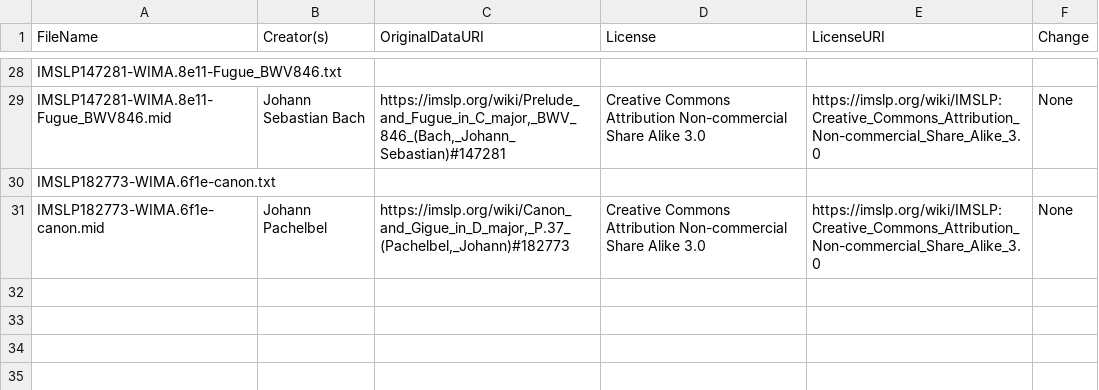
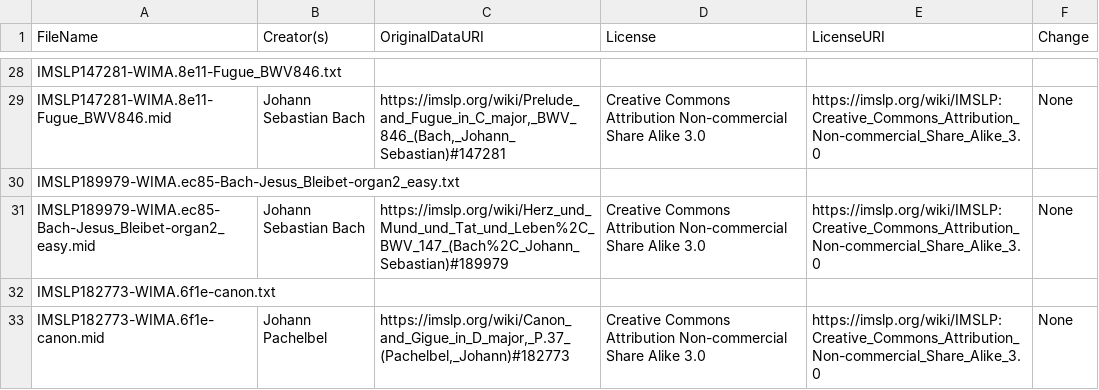
Before and after one commit to toymusicscore/1, a CSV file: docs/data/License_Data.csv, drawn as a sheet; only a part is shown, gaps mark what is left out.

```diff
--- a/docs/data/License_Data.csv
+++ b/docs/data/License_Data.csv
@@ -29,2 +29,4 @@ IMSLP147281-WIMA.8e11-Fugue_BWV846.txt,,,,,
 IMSLP147281-WIMA.8e11-Fugue_BWV846.mid,Johann Sebastian Bach,"https://imslp.org/wiki/Prelude_and_Fugue_in_C_major,_BWV_846_(Bach,_Johann_Sebastian)#147281",Creative Commons Attribution Non-commercial Share Alike 3.0 ,https://imslp.org/wiki/IMSLP:Creative_Commons_Attribution_Non-commercial_Share_Alike_3.0,None
+IMSLP189979-WIMA.ec85-Bach-Jesus_Bleibet-organ2_easy.txt,,,,,
+IMSLP189979-WIMA.ec85-Bach-Jesus_Bleibet-organ2_easy.mid,Johann Sebastian Bach,https://imslp.org/wiki/Herz_und_Mund_und_Tat_und_Leben%2C_BWV_147_(Bach%2C_Johann_Sebastian)#189979,Creative Commons Attribution Non-commercial Share Alike 3.0 ,https://imslp.org/wiki/IMSLP:Creative_Commons_Attribution_Non-commercial_Share_Alike_3.0,None
 IMSLP182773-WIMA.6f1e-canon.txt,,,,,
```
Also changed, not shown: 4 other files.
